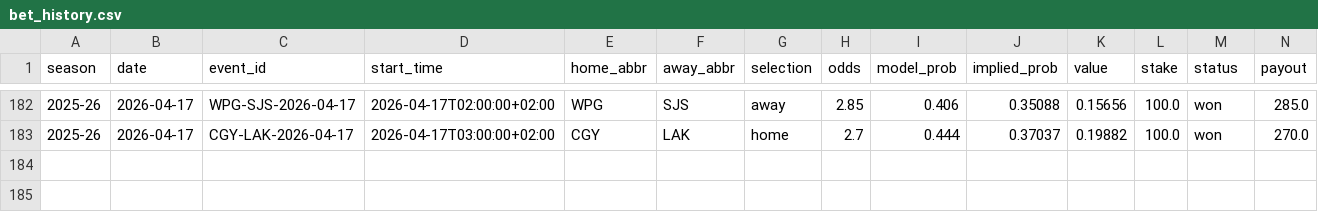
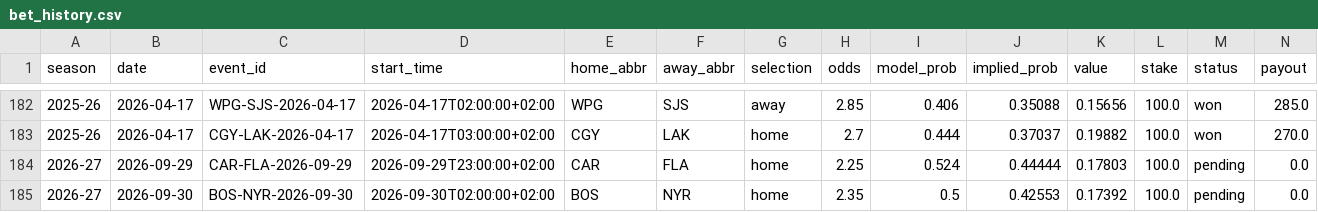
Before and after one commit to egeiran/NHL-ML-Prediction-Model, a CSV file: NHL/data/bet_history.csv, drawn as a sheet; only a part is shown, gaps mark what is left out; rows hold the shown columns only; the diff names each change by its address in the sheet, - before the commit and + after, or states it on an @@ line.

```diff
--- a/NHL/data/bet_history.csv
+++ b/NHL/data/bet_history.csv
+row 184: 2026-27 | 2026-09-29 | CAR-FLA-2026-09-29 | 2026-09-29T23:00:00+02:00 | CAR | FLA | home | 2.25 | 0.524 | 0.44444 | 0.17803 | 100.0 | pending | 0.0
+row 185: 2026-27 | 2026-09-30 | BOS-NYR-2026-09-30 | 2026-09-30T02:00:00+02:00 | BOS | NYR | home | 2.35 | 0.5 | 0.42553 | 0.17392 | 100.0 | pending | 0.0
```
Also changed, not shown: NHL/data/bet_shadow.csv, 12 other files.
